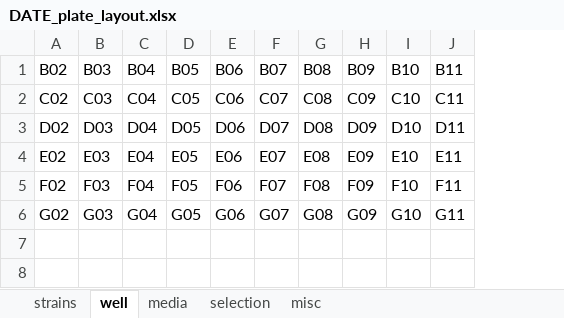
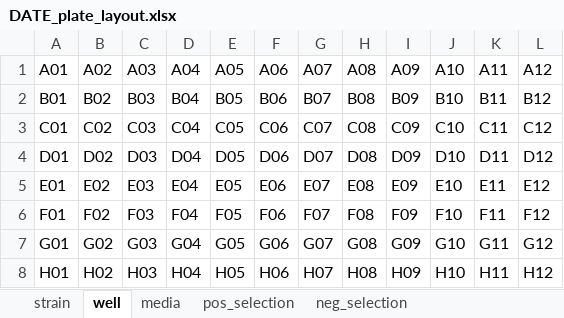
Before and after one commit to mrazomej/evo_mwc, an Excel workbook: templates/growth_plate_reader/DATE_plate_layout.xlsx, sheet well, drawn as a sheet; values as stored, in another font and other column widths than the file's, no borders; addresses are those after the commit; the diff names each change by its address in the sheet, - before the commit and + after, or states it on an @@ line.

```diff
--- a/templates/growth_plate_reader/DATE_plate_layout.xlsx (sheet well)
+++ b/templates/growth_plate_reader/DATE_plate_layout.xlsx (sheet well)
-sheet tab: strains
+sheet tab: strain
-sheet tab: selection
+sheet tab: pos_selection
-sheet tab: misc
+sheet tab: neg_selection
+column A, rows 2-7: B01 | C01 | D01 | E01 | F01 | G01
+column L, rows 2-7: B12 | C12 | D12 | E12 | F12 | G12
+row 1: A01 | A02 | A03 | A04 | A05 | A06 | A07 | A08 | A09 | A10 | A11 | A12
+row 8: H01 | H02 | H03 | H04 | H05 | H06 | H07 | H08 | H09 | H10 | H11 | H12
```
Also changed, not shown: sheet strain, sheet pos_selection, sheet media.
